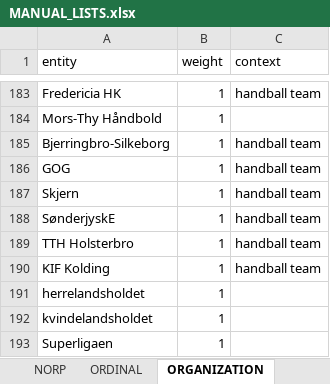
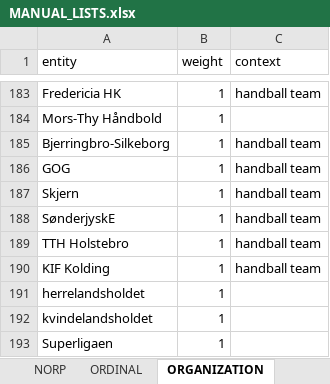
Before and after one commit to drasbaek/SYNEDA, an Excel workbook: data/MANUAL_LISTS.xlsx, sheet ORGANIZATION, drawn as a sheet; only a part is shown, gaps mark what is left out; values as stored, in another font and other column widths than the file's, no borders; charts and pictures not drawn; the diff names each change by its address in the sheet, - before the commit and + after, or states it on an @@ line.

```diff
--- a/data/MANUAL_LISTS.xlsx (sheet ORGANIZATION)
+++ b/data/MANUAL_LISTS.xlsx (sheet ORGANIZATION)
-A189 (entity): TTH Holsterbro
+A189 (entity): TTH Holstebro
```
Also changed, not shown: sheet TIME, sheet FACILITY, sheet EVENT, sheet WORK OF ART, data/final_ents/NER_EXAMPLES.xlsx, 2 other files.
